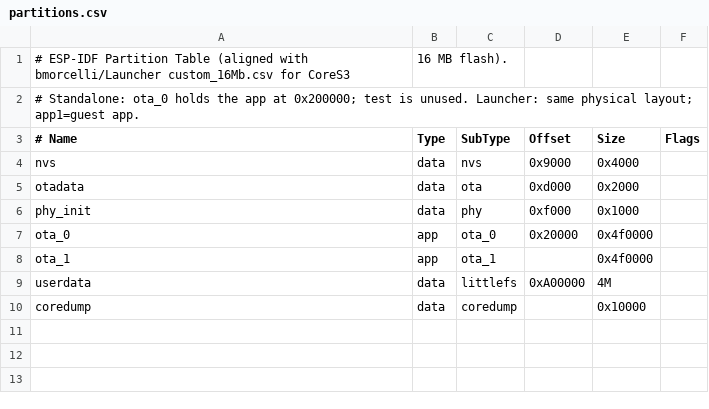
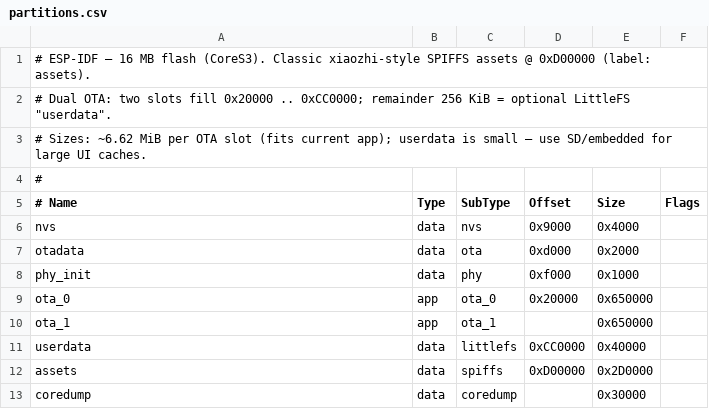
Before and after one commit to videejay/StackChan, a CSV file: firmware/partitions.csv, drawn as a sheet; removed rows and columns are numbered as before the commit, all else as after; the diff names each change by its address in the sheet, - before the commit and + after, or states it on an @@ line.

```diff
--- a/firmware/partitions.csv
+++ b/firmware/partitions.csv
-row 1: # ESP-IDF Partition Table (aligned with bmorcelli/Launcher custom_16Mb.csv for CoreS3 | 16 MB flash).
-A1 (# Name): # Standalone: ota_0 holds the app at 0x200000; test is unused. Launcher: same physical layout; app1=guest app.
+A1 (# Name): # ESP-IDF — 16 MB flash (CoreS3). Classic xiaozhi-style SPIFFS assets @ 0xD00000 (label: assets).
+row 2: # Dual OTA: two slots fill 0x20000 .. 0xCC0000; remainder 256 KiB = optional LittleFS "userdata".
+row 3: # Sizes: ~6.62 MiB per OTA slot (fits current app); userdata is small — use SD/embedded for large UI caches.
+row 4: #
-E9:E10 (Size): 0x4f0000
+E9:E10 (Size): 0x650000
-D11 (Offset): 0xA00000
+D11 (Offset): 0xCC0000
-E11 (Size): 4M
+E11 (Size): 0x40000
+row 12: assets | data | spiffs | 0xD00000 | 0x2D0000
-E13 (Size): 0x10000
+E13 (Size): 0x30000
```
Also changed, not shown: 4 other files.
